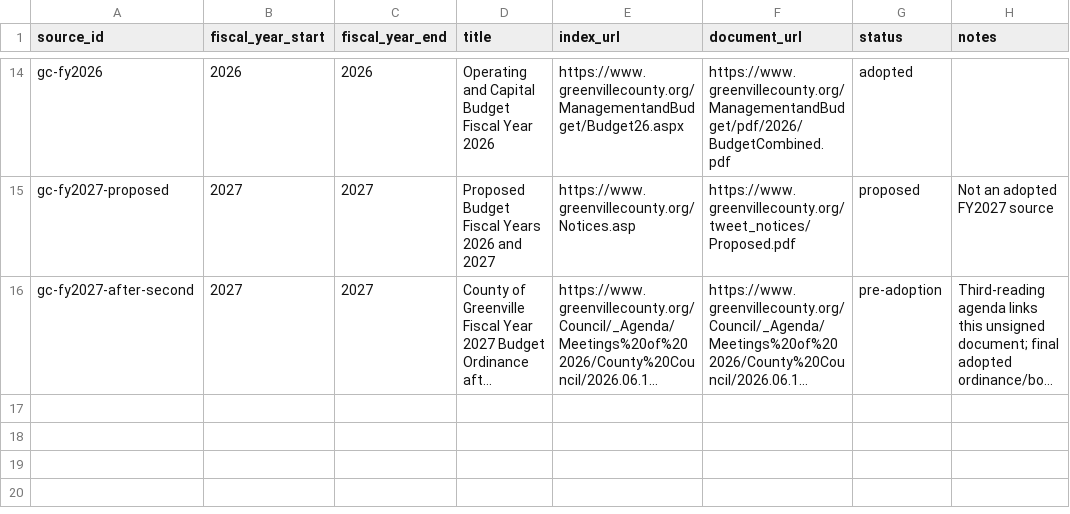
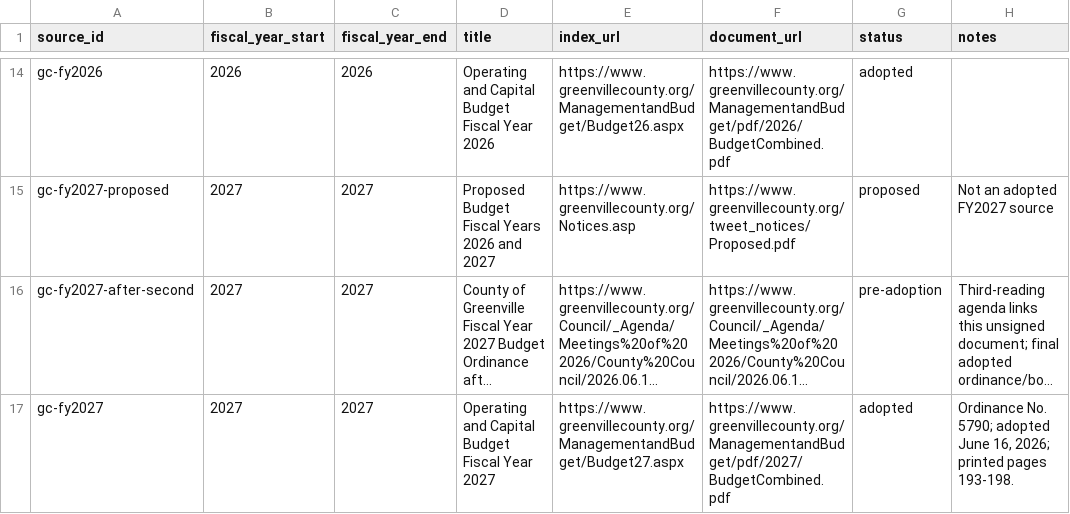
Before and after one commit to asreynolds1000/greenville-county-budget, a CSV file: data/source-manifest.csv, drawn as a sheet; only a part is shown, gaps mark what is left out; long unchanged cells end in …; the diff names each change by its address in the sheet, - before the commit and + after, or states it on an @@ line.

Commit message:
Register the final FY2027 budget source and archive capture

```diff
--- a/data/source-manifest.csv
+++ b/data/source-manifest.csv
+row 17: gc-fy2027 | 2027 | 2027 | Operating and Capital Budget Fiscal Year 2027 | https://www.greenvillecounty.org/ManagementandBudget/Budget27.aspx | https://www.greenvillecounty.org/ManagementandBudget/pdf/2027/BudgetCombined.pdf | adopted | Ordinance No. 5790; adopted June 16, 2026; printed pages 193-198.
```
Also changed, not shown: data/production/source_archive_captures.csv, 1 other file.
